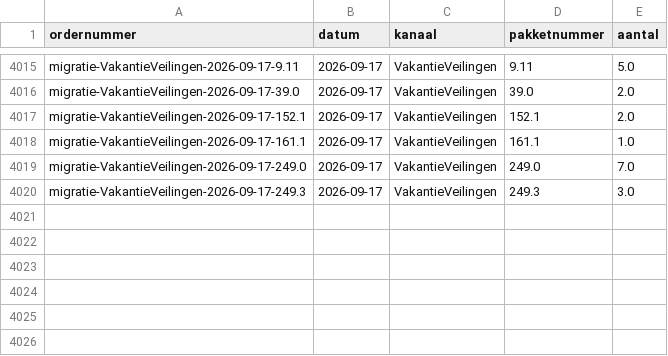
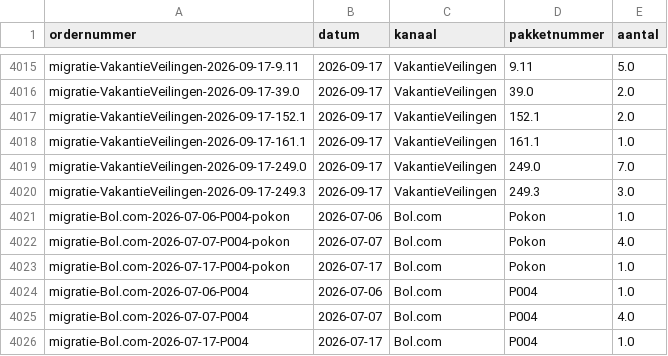
Before and after one commit to basheijnen/Picklist, a CSV file: verkoop_orders.csv, drawn as a sheet; only a part is shown, gaps mark what is left out; the diff names each change by its address in the sheet, - before the commit and + after, or states it on an @@ line.

Commit message:
Back-up 17-09-2026 15:46

```diff
--- a/verkoop_orders.csv
+++ b/verkoop_orders.csv
+row 4021: migratie-Bol.com-2026-07-06-P004-pokon | 2026-07-06 | Bol.com | Pokon | 1.0
+row 4022: migratie-Bol.com-2026-07-07-P004-pokon | 2026-07-07 | Bol.com | Pokon | 4.0
+row 4023: migratie-Bol.com-2026-07-17-P004-pokon | 2026-07-17 | Bol.com | Pokon | 1.0
+row 4024: migratie-Bol.com-2026-07-06-P004 | 2026-07-06 | Bol.com | P004 | 1.0
+row 4025: migratie-Bol.com-2026-07-07-P004 | 2026-07-07 | Bol.com | P004 | 4.0
+row 4026: migratie-Bol.com-2026-07-17-P004 | 2026-07-17 | Bol.com | P004 | 1.0
```
